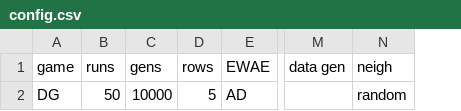
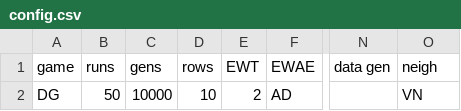
Before and after one commit to EvanORiordan/evoUG2, a CSV file: config.csv, drawn as a sheet; only a part is shown, gaps mark what is left out; addresses are those after the commit; the diff names each change by its address in the sheet, - before the commit and + after, or states it on an @@ line.

```diff
--- a/config.csv
+++ b/config.csv
+column E (EWT), row 2: 2
-D2 (rows): 5
+D2 (rows): 10
-O2 (neigh): random
+O2 (neigh): VN
```
Also changed, not shown: 2 other files.
